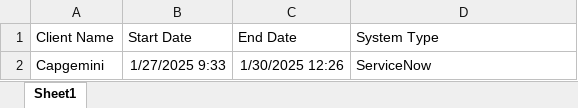
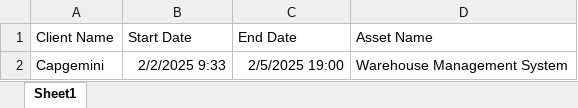
Before and after one commit to monaliaich/Change_Management, an Excel workbook: src/data/input/extraction_parameters.xlsx, sheet Sheet1, drawn as a sheet; values as stored, in another font and other column widths than the file's, no borders; the diff names each change by its address in the sheet, - before the commit and + after, or states it on an @@ line.

```diff
--- a/src/data/input/extraction_parameters.xlsx (sheet Sheet1)
+++ b/src/data/input/extraction_parameters.xlsx (sheet Sheet1)
-D1: System Type
+D1: Asset Name
-B2 (Start Date): 1/27/2025 9:33
+B2 (Start Date): 2/2/2025 9:33
-C2 (End Date): 1/30/2025 12:26
+C2 (End Date): 2/5/2025 19:00
-D2 (Asset Name): ServiceNow
+D2 (Asset Name): Warehouse Management System
```
Also changed, not shown: 27 other files.
